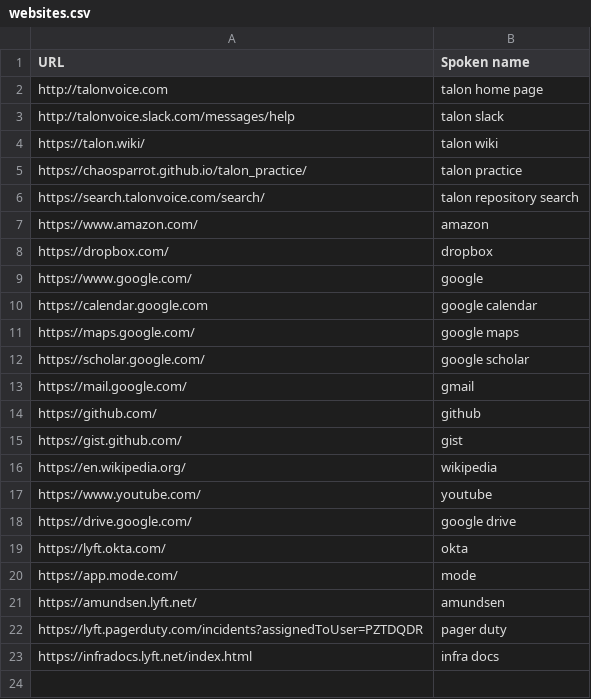
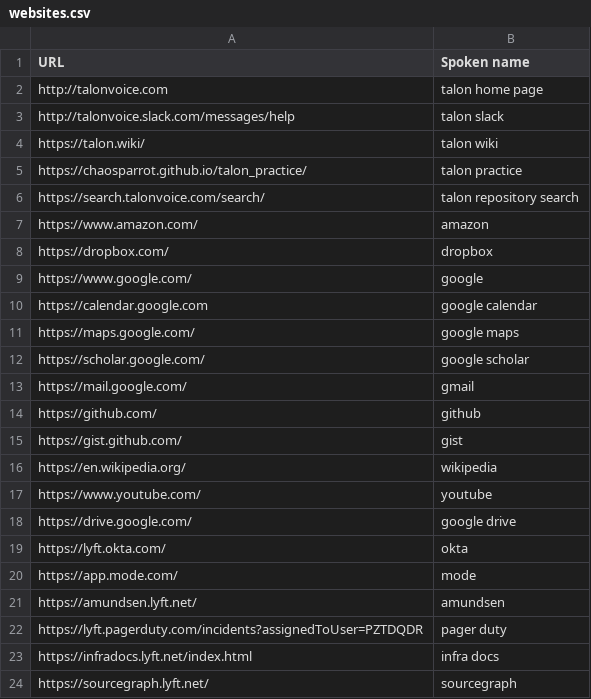
Before and after one commit to theryangeary/talon, a CSV file: settings/websites.csv, drawn as a sheet.

Commit message:
add website source graph

```diff
--- a/settings/websites.csv
+++ b/settings/websites.csv
@@ -23 +23,2 @@ https://lyft.pagerduty.com/incidents?assignedToUser=PZTDQDR,pager duty
 https://infradocs.lyft.net/index.html,infra docs
+https://sourcegraph.lyft.net/,sourcegraph
```
